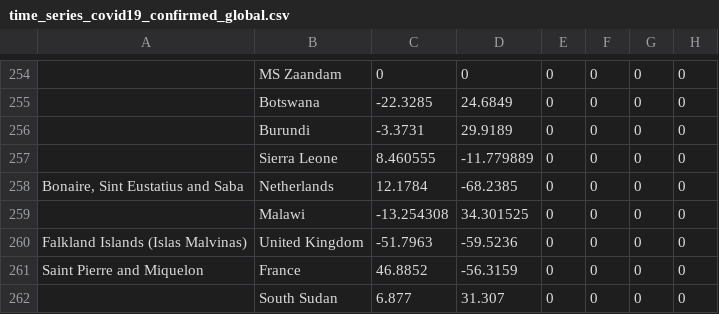
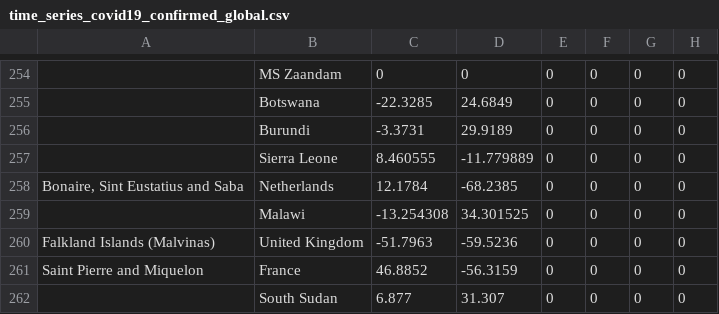
Before and after one commit to ktw1016/corona_now, a CSV file: src/data/time_series_covid19_confirmed_global.csv, drawn as a sheet; only a part is shown, gaps mark what is left out; the diff names each change by its address in the sheet, - before the commit and + after, or states it on an @@ line.

```diff
--- a/src/data/time_series_covid19_confirmed_global.csv
+++ b/src/data/time_series_covid19_confirmed_global.csv
-A260: Falkland Islands (Islas Malvinas)
+A260: Falkland Islands (Malvinas)
```
Also changed, not shown: src/data/time_series_covid19_deaths_global.csv, 1 other file.
